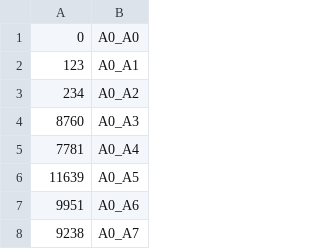
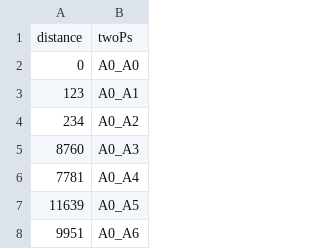
Before and after one commit to YuanJieZhang/PPO_ride_hailing, a CSV file: data/dis_CBD_twoPs_03_19.csv, drawn as a sheet; only a part is shown; the shorter side is filled out with more unchanged rows; the diff names each change by its address in the sheet, - before the commit and + after, or states it on an @@ line.

```diff
--- a/data/dis_CBD_twoPs_03_19.csv
+++ b/data/dis_CBD_twoPs_03_19.csv
+row 1: distance | twoPs
```
Also changed, not shown: 21 other files.
